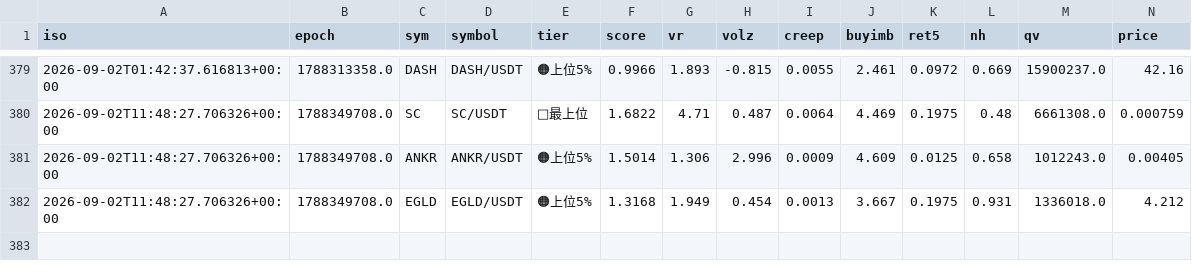
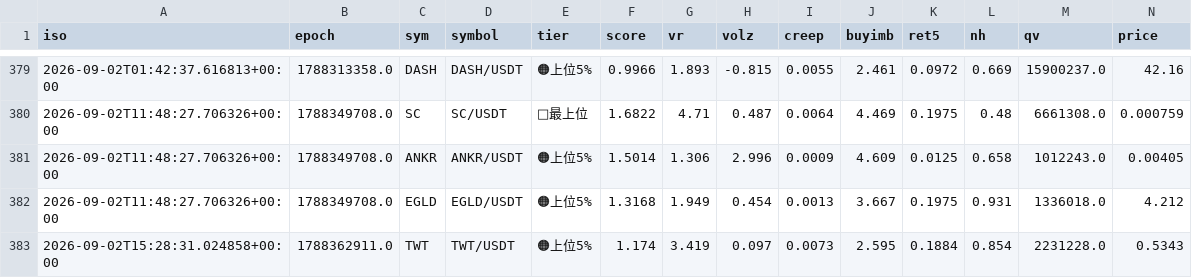
Before and after one commit to divisas072-ui/pump_scan.py, a CSV file: outcomes_log.csv, drawn as a sheet; only a part is shown, gaps mark what is left out; rows hold the shown columns only; the diff names each change by its address in the sheet, - before the commit and + after, or states it on an @@ line.

```diff
--- a/outcomes_log.csv
+++ b/outcomes_log.csv
+row 383: 2026-09-02T15:28:31.024858+00:00 | 1788362911.0 | TWT | TWT/USDT | 🟠上位5% | 1.174 | 3.419 | 0.097 | 0.0073 | 2.595 | 0.1884 | 0.854 | 2231228.0 | 0.5343
```
Also changed, not shown: 1 other file.
